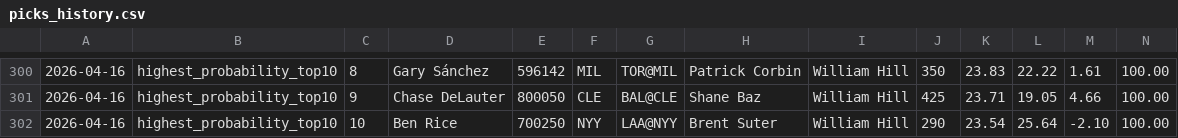
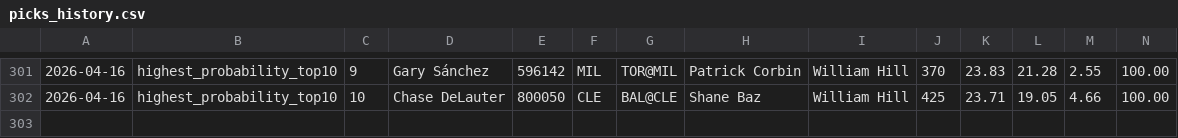
Before and after one commit to justinloo12/homerun-model, a CSV file: picks_history.csv, drawn as a sheet; only a part is shown, gaps mark what is left out; removed rows and columns are numbered as before the commit, all else as after; rows hold the shown columns only; the diff covers the shown part only; the diff names each change by its address in the sheet, - before the commit and + after, or states it on an @@ line.

```diff
--- a/picks_history.csv
+++ b/picks_history.csv
-C301: 8
+C301: 9
-J301: 350
+J301: 370
-L301: 22.22
+L301: 21.28
-M301: 1.61
+M301: 2.55
-C302: 9
+C302: 10
-row 302: 2026-04-16 | highest_probability_top10 | 10 | Ben Rice | 700250 | NYY | LAA@NYY | Brent Suter | William Hill | 290 | 23.54 | 25.64 | -2.10 | 100.00
```
Also changed, not shown: 2 added rows, 1 removed row and 29 edited cells elsewhere in this file, 1 other file.
